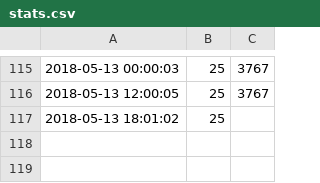
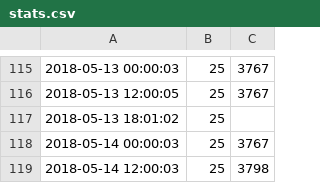
Before and after one commit to bogdanp05/Flask-DashboardStats, a CSV file: stats.csv, drawn as a sheet; only a part is shown, gaps mark what is left out; the diff names each change by its address in the sheet, - before the commit and + after, or states it on an @@ line.

Commit message:
Update stats

```diff
--- a/stats.csv
+++ b/stats.csv
+row 118: 2018-05-14 00:00:03 | 25 | 3767
+row 119: 2018-05-14 12:00:03 | 25 | 3798
```
